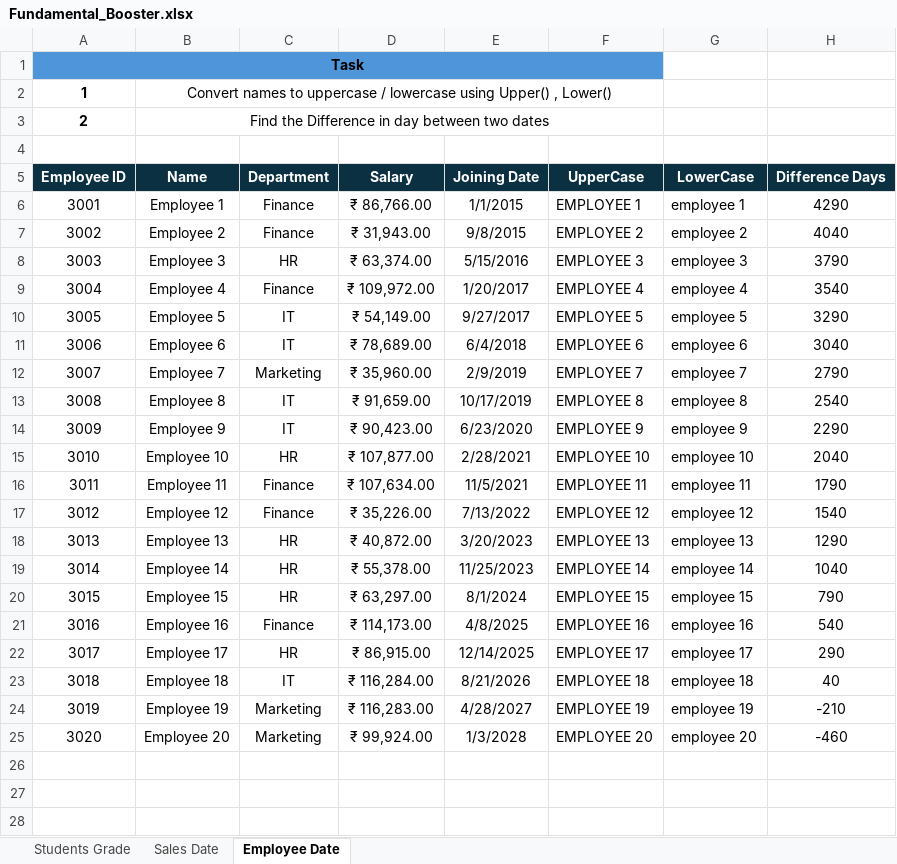
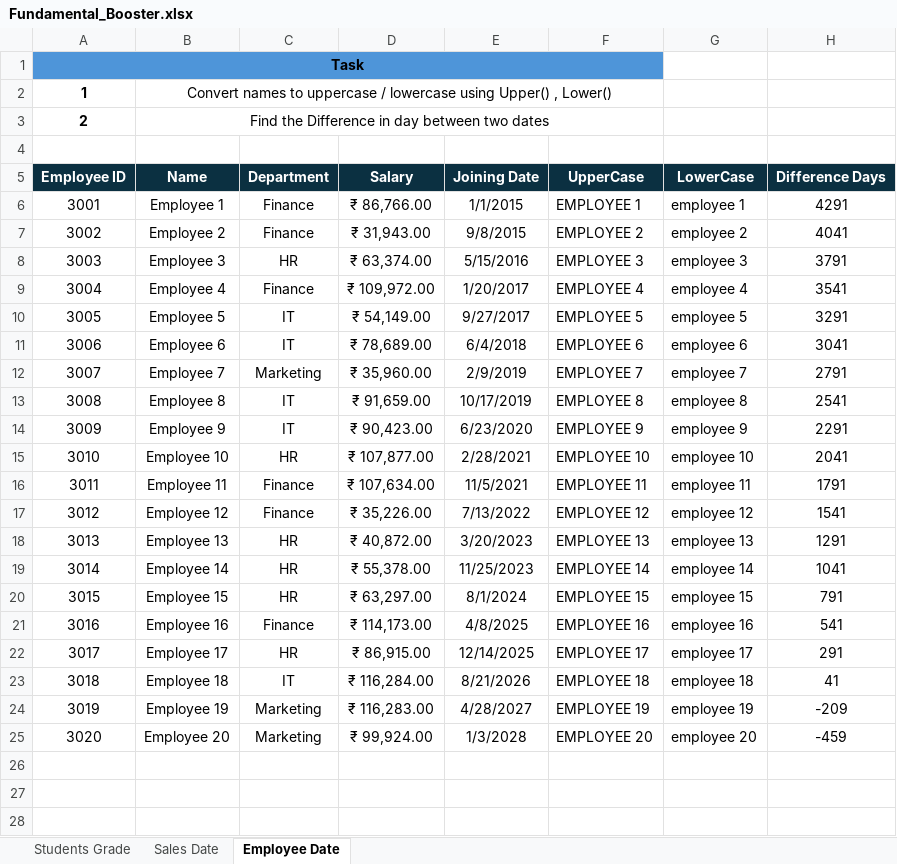
Before and after one commit to himanshisangani64-beep/Fundamental_Booster_Excel, an Excel workbook: Fundamental_Booster.xlsx, sheet Employee Date, drawn as a sheet; only a part is shown; values as stored, in another font and other column widths than the file's, no borders; the diff names each change by its address in the sheet, - before the commit and + after, or states it on an @@ line.

Commit message:
Upload file Excel

```diff
--- a/Fundamental_Booster.xlsx (sheet Employee Date)
+++ b/Fundamental_Booster.xlsx (sheet Employee Date)
-H6: 4290
+H6: 4291
-H7: 4040
+H7: 4041
-H8: 3790
+H8: 3791
-H9: 3540
+H9: 3541
-H10: 3290
+H10: 3291
-H11: 3040
+H11: 3041
-H12: 2790
+H12: 2791
-H13: 2540
+H13: 2541
-H14: 2290
+H14: 2291
-H15: 2040
+H15: 2041
-H16: 1790
+H16: 1791
-H17: 1540
+H17: 1541
-H18: 1290
+H18: 1291
-H19: 1040
+H19: 1041
-H20: 790
+H20: 791
-H21: 540
+H21: 541
-H22: 290
+H22: 291
-H23: 40
+H23: 41
-H24: -210
+H24: -209
-H25: -460
+H25: -459
```
